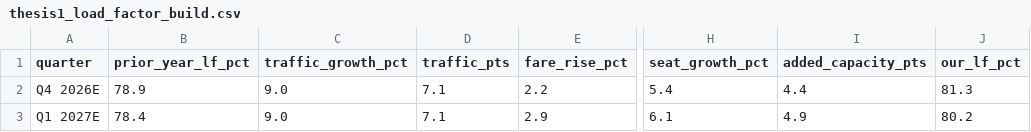
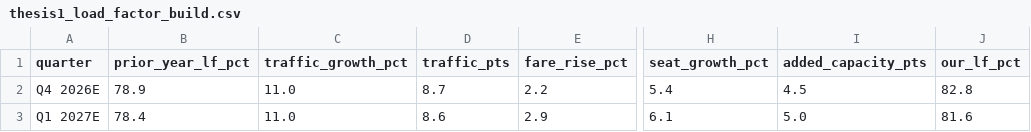
Before and after one commit to shourjomajumder/michigan-stock-pitch-ut-austin, a CSV file: data/frontier_routes_and_load_factor/frontier/processed/thesis1_load_factor_build.csv, drawn as a sheet; only a part is shown, gaps mark what is left out; the diff names each change by its address in the sheet, - before the commit and + after, or states it on an @@ line.

Commit message:
Update Thesis 1 to 11% traffic growth; fix hedge wording in README; same-airport fare average with FLL-IAH recheck

```diff
--- a/data/frontier_routes_and_load_factor/frontier/processed/thesis1_load_factor_build.csv
+++ b/data/frontier_routes_and_load_factor/frontier/processed/thesis1_load_factor_build.csv
-C2:C3 (traffic_growth_pct): 9.0
+C2:C3 (traffic_growth_pct): 11.0
-D2 (traffic_pts): 7.1
+D2 (traffic_pts): 8.7
-I2 (added_capacity_pts): 4.4
+I2 (added_capacity_pts): 4.5
-J2 (our_lf_pct): 81.3
+J2 (our_lf_pct): 82.8
-D3 (traffic_pts): 7.1
+D3 (traffic_pts): 8.6
-I3 (added_capacity_pts): 4.9
+I3 (added_capacity_pts): 5.0
-J3 (our_lf_pct): 80.2
+J3 (our_lf_pct): 81.6
```
Also changed, not shown: 14 other files.
